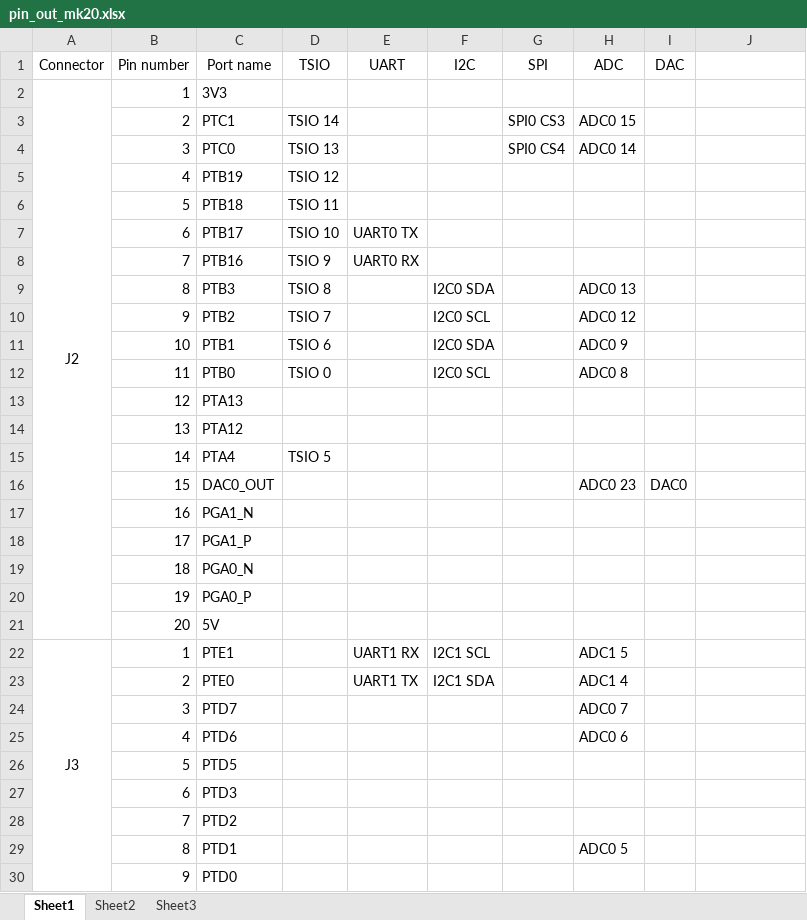
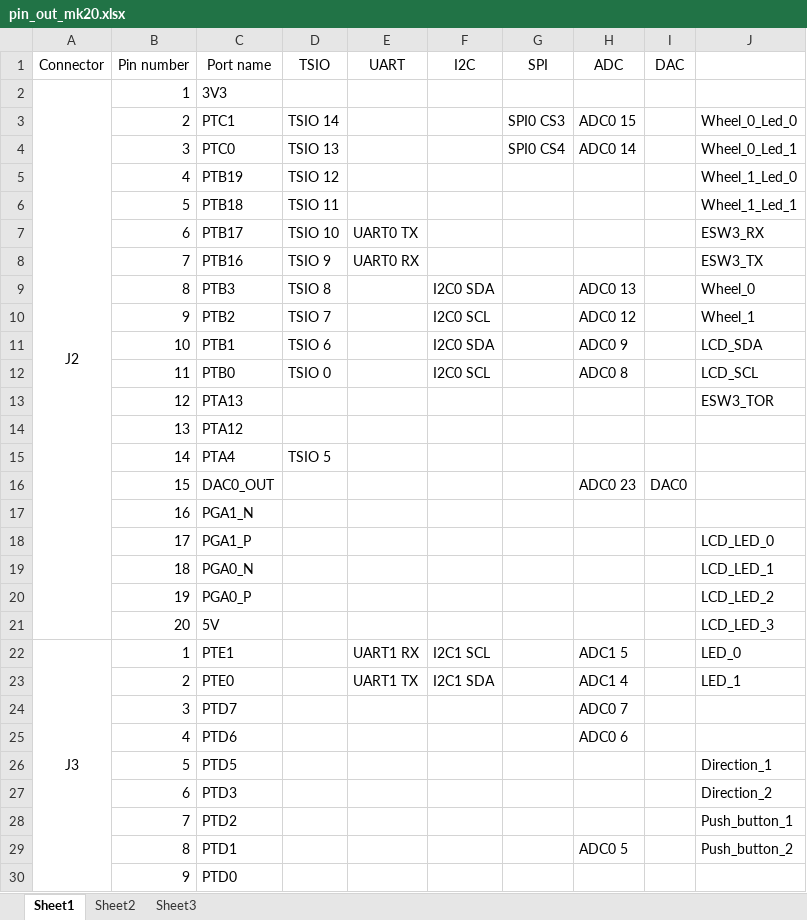
Before and after one commit to exmachina-dev/eisa-electronics, an Excel workbook: M20DX256 Eval Board/ressource/pin_out_mk20.xlsx, sheet Sheet1, drawn as a sheet; only a part is shown; values as stored, in another font and other column widths than the file's, no borders; the diff covers the shown part only; the diff names each change by its address in the sheet, - before the commit and + after, or states it on an @@ line.

```diff
--- a/M20DX256 Eval Board/ressource/pin_out_mk20.xlsx (sheet Sheet1)
+++ b/M20DX256 Eval Board/ressource/pin_out_mk20.xlsx (sheet Sheet1)
-J3: (empty)
+J3: Wheel_0_Led_0
-J4: (empty)
+J4: Wheel_0_Led_1
-J5: (empty)
+J5: Wheel_1_Led_0
-J6: (empty)
+J6: Wheel_1_Led_1
-J7: (empty)
+J7: ESW3_RX
-J8: (empty)
+J8: ESW3_TX
-J9: (empty)
+J9: Wheel_0
-J10: (empty)
+J10: Wheel_1
-J11: (empty)
+J11: LCD_SDA
-J12: (empty)
+J12: LCD_SCL
-J13: (empty)
+J13: ESW3_TOR
-J18: (empty)
+J18: LCD_LED_0
-J19: (empty)
+J19: LCD_LED_1
-J20: (empty)
+J20: LCD_LED_2
-J21: (empty)
+J21: LCD_LED_3
-J22: (empty)
+J22: LED_0
-J23: (empty)
+J23: LED_1
-J26: (empty)
+J26: Direction_1
-J27: (empty)
+J27: Direction_2
-J28: (empty)
+J28: Push_button_1
-J29: (empty)
+J29: Push_button_2
```
Also changed, not shown: 8 edited cells elsewhere in this sheet, 2 other files.
